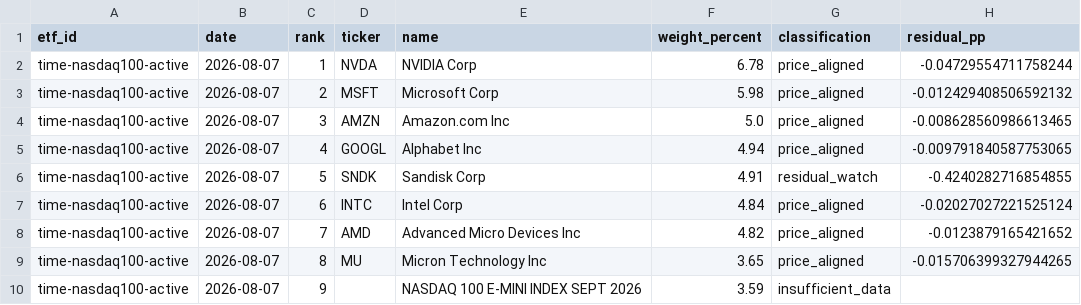
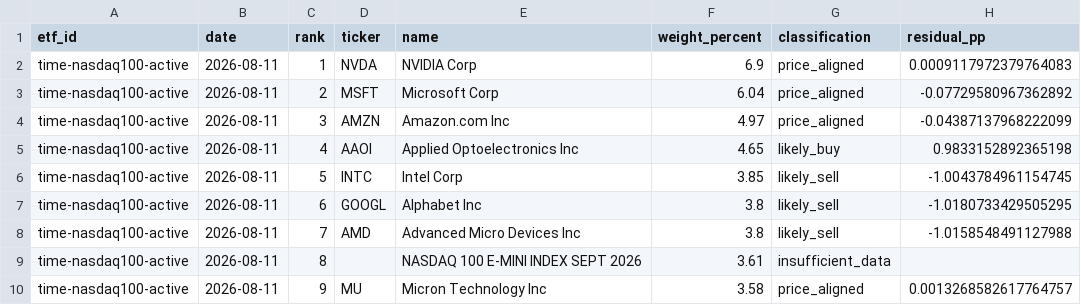
Before and after one commit to SonChangGi/etf-tracking, a CSV file: data/latest-summary.csv, drawn as a sheet; only a part is shown; the diff covers the shown part only.

```diff
--- a/data/latest-summary.csv
+++ b/data/latest-summary.csv
@@ -1,10 +1,10 @@
 etf_id,date,rank,ticker,name,weight_percent,classification,residual_pp
-time-nasdaq100-active,2026-08-07,1,NVDA,NVIDIA Corp,6.78,price_aligned,-0.04729554711758244
-time-nasdaq100-active,2026-08-07,2,MSFT,Microsoft Corp,5.98,price_aligned,-0.012429408506592132
-time-nasdaq100-active,2026-08-07,3,AMZN,Amazon.com Inc,5.0,price_aligned,-0.008628560986613465
-time-nasdaq100-active,2026-08-07,4,GOOGL,Alphabet Inc,4.94,price_aligned,-0.009791840587753065
-time-nasdaq100-active,2026-08-07,5,SNDK,Sandisk Corp,4.91,residual_watch,-0.4240282716854855
-time-nasdaq100-active,2026-08-07,6,INTC,Intel Corp,4.84,price_aligned,-0.02027027221525124
-time-nasdaq100-active,2026-08-07,7,AMD,Advanced Micro Devices Inc,4.82,price_aligned,-0.0123879165421652
-time-nasdaq100-active,2026-08-07,8,MU,Micron Technology Inc,3.65,price_aligned,-0.015706399327944265
-time-nasdaq100-active,2026-08-07,9,,NASDAQ 100 E-MINI INDEX SEPT 2026,3.59,insufficient_data,
+time-nasdaq100-active,2026-08-11,1,NVDA,NVIDIA Corp,6.9,price_aligned,0.0009117972379764083
+time-nasdaq100-active,2026-08-11,2,MSFT,Microsoft Corp,6.04,price_aligned,-0.07729580967362892
+time-nasdaq100-active,2026-08-11,3,AMZN,Amazon.com Inc,4.97,price_aligned,-0.04387137968222099
+time-nasdaq100-active,2026-08-11,4,AAOI,Applied Optoelectronics Inc,4.65,likely_buy,0.9833152892365198
+time-nasdaq100-active,2026-08-11,5,INTC,Intel Corp,3.85,likely_sell,-1.0043784961154745
+time-nasdaq100-active,2026-08-11,6,GOOGL,Alphabet Inc,3.8,likely_sell,-1.0180733429505295
+time-nasdaq100-active,2026-08-11,7,AMD,Advanced Micro Devices Inc,3.8,likely_sell,-1.0158548491127988
+time-nasdaq100-active,2026-08-11,8,,NASDAQ 100 E-MINI INDEX SEPT 2026,3.61,insufficient_data,
+time-nasdaq100-active,2026-08-11,9,MU,Micron Technology Inc,3.58,price_aligned,0.0013268582617764757
```
Also changed, not shown: 2 added rows, 2 removed rows and 86 edited cells elsewhere in this file, 9 other files.
